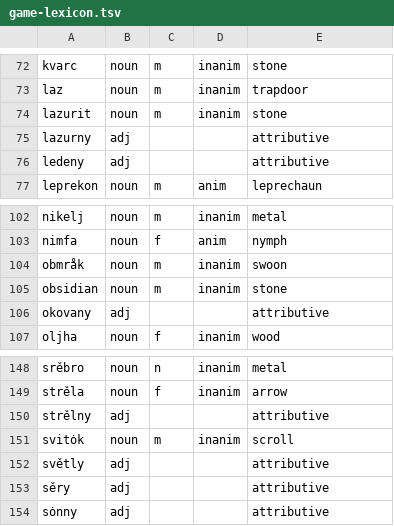
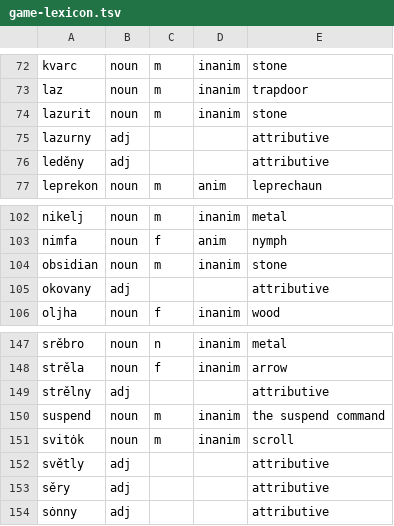
Before and after one commit to gold-silver-copper/mrzavec, a TSV file: game-lexicon.tsv, drawn as a sheet; only a part is shown, gaps mark what is left out.

```diff
--- a/game-lexicon.tsv
+++ b/game-lexicon.tsv
@@ -75,3 +75,3 @@ lazurit	noun	m	inanim	stone
 lazurny	adj			attributive
-ledeny	adj			attributive
+leděny	adj			attributive
 leprekon	noun	m	anim	leprechaun
@@ -103,3 +103,2 @@ nikelj	noun	m	inanim	metal
 nimfa	noun	f	anim	nymph
-obmråk	noun	m	inanim	swoon
 obsidian	noun	m	inanim	stone
@@ -150,2 +149,3 @@ strěla	noun	f	inanim	arrow
 strělny	adj			attributive
+suspend	noun	m	inanim	the suspend command
 svitȯk	noun	m	inanim	scroll
```
Also changed, not shown: web/page-lexicon.tsv, 10 other files.
